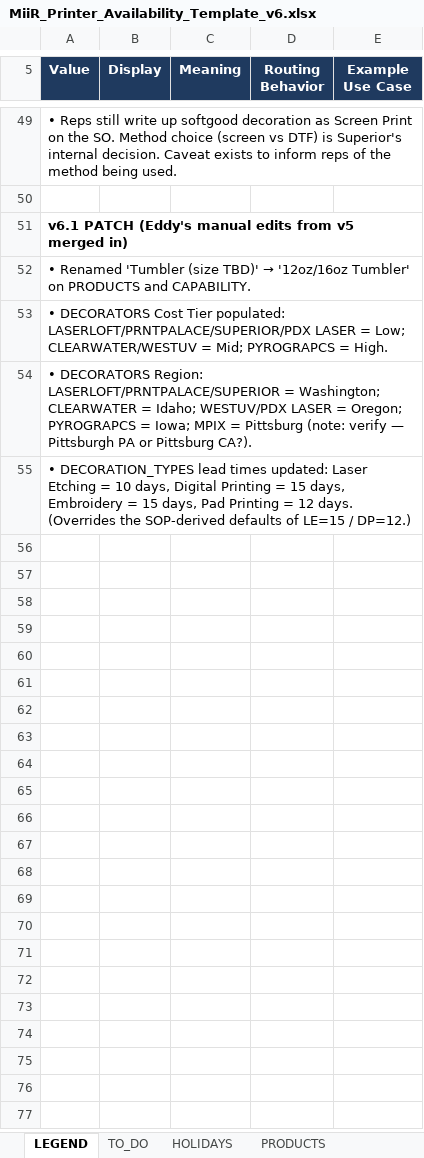
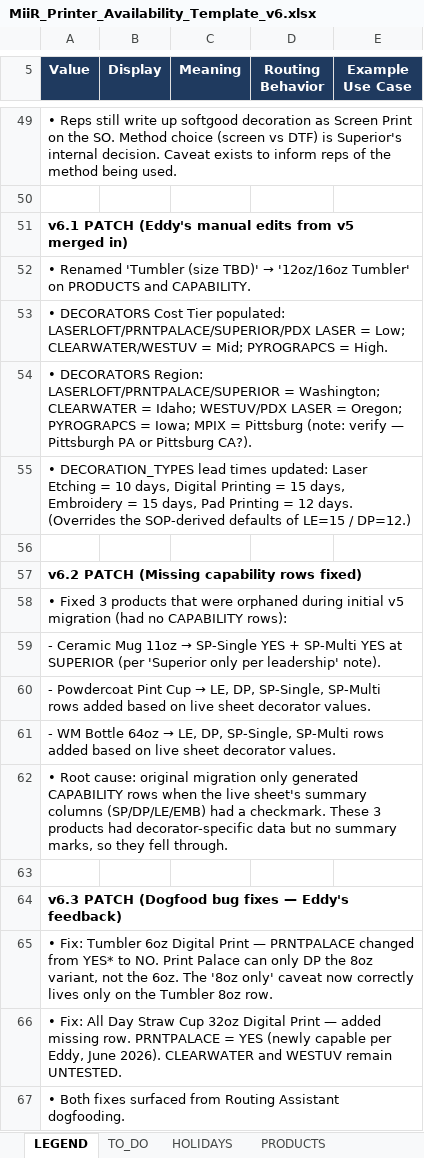
Before and after one commit to alupaye/miir-routing-assistant, an Excel workbook: MiiR_Printer_Availability_Template_v6.xlsx, sheet LEGEND, drawn as a sheet; only a part is shown, gaps mark what is left out; values as stored, in another font and other column widths than the file's, no borders; charts and pictures not drawn; the diff names each change by its address in the sheet, - before the commit and + after, or states it on an @@ line.

Commit message:
Add files via upload
Fix orphaned products + Tumbler 6oz DP caveat + Straw Cup DP

```diff
--- a/MiiR_Printer_Availability_Template_v6.xlsx (sheet LEGEND)
+++ b/MiiR_Printer_Availability_Template_v6.xlsx (sheet LEGEND)
+row 56: (empty)
+row 57: v6.2 PATCH (Missing capability rows fixed)
+row 58: • Fixed 3 products that were orphaned during initial v5 migration (had no CAPABILITY rows):
+row 59: - Ceramic Mug 11oz → SP-Single YES + SP-Multi YES at SUPERIOR (per 'Superior only per leadership' note).
+row 60: - Powdercoat Pint Cup → LE, DP, SP-Single, SP-Multi rows added based on live sheet decorator values.
+row 61: - WM Bottle 64oz → LE, DP, SP-Single, SP-Multi rows added based on live sheet decorator values.
+row 62: • Root cause: original migration only generated CAPABILITY rows when the live sheet's summary columns (SP/DP/LE/EMB) had a checkmark. These 3 products had decorator-specific data but no summary marks, so they fell through.
+row 63: (empty)
+row 64: v6.3 PATCH (Dogfood bug fixes — Eddy's feedback)
+row 65: • Fix: Tumbler 6oz Digital Print — PRNTPALACE changed from YES* to NO. Print Palace can only DP the 8oz variant, not the 6oz. The '8oz only' caveat now correctly lives only on the Tumbler 8oz row.
+row 66: • Fix: All Day Straw Cup 32oz Digital Print — added missing row. PRNTPALACE = YES (newly capable per Eddy, June 2026). CLEARWATER and WESTUV remain UNTESTED.
+row 67: • Both fixes surfaced from Routing Assistant dogfooding.
```
Also changed, not shown: sheet CAPABILITY.
